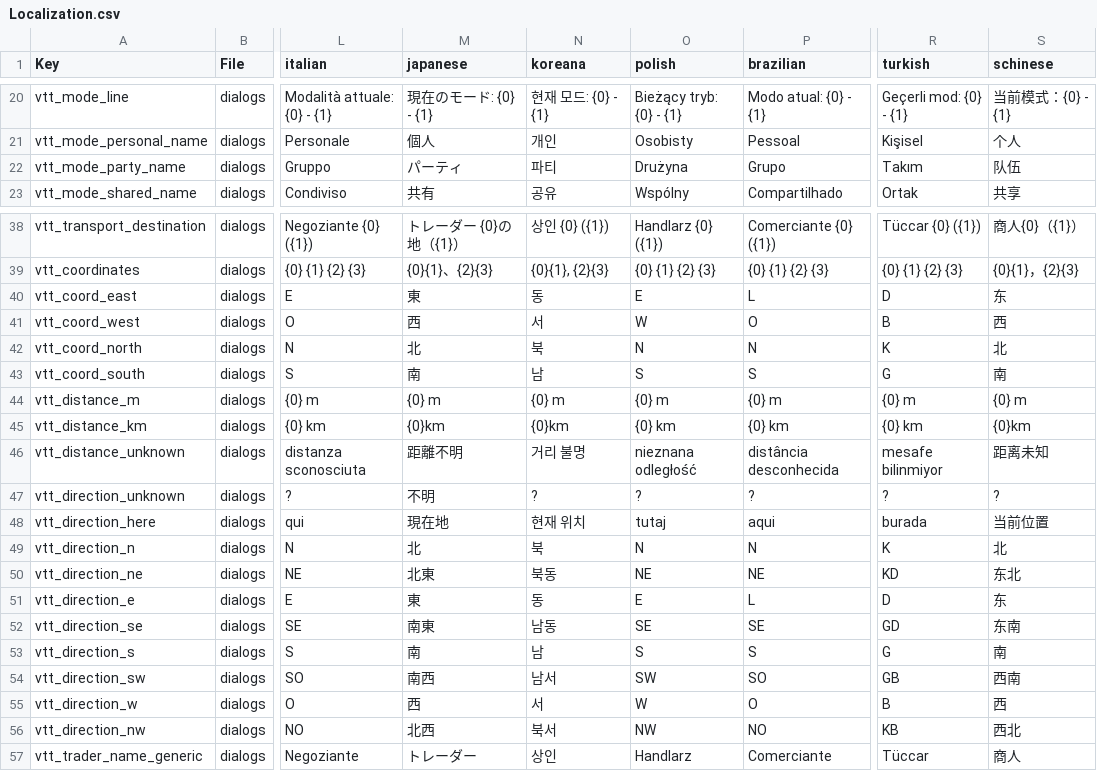
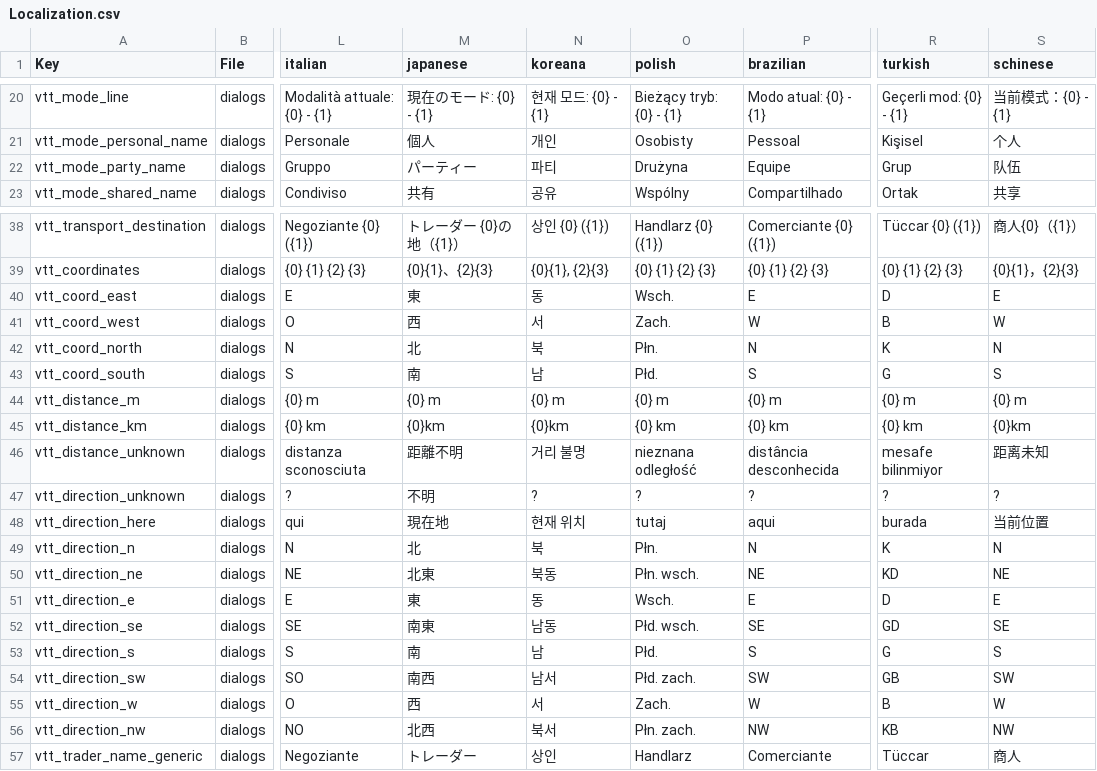
Before and after one commit to WhiteAnthrax/VisitedTraderTeleport, a CSV file: mod/VisitedTraderTeleport/Config/Localization.csv, drawn as a sheet; only a part is shown, gaps mark what is left out; the diff names each change by its address in the sheet, - before the commit and + after, or states it on an @@ line.

Commit message:
Take compass letters and the party mode name from the game as well
Three of the direction sets were guessed rather than looked up, and the game disagrees:
Polish uses Pln./Wsch./Pld./Zach. rather than N/E/S/W, and both Brazilian Portuguese and
Simplified Chinese keep the English letters where the guess localized them. The party
mode name is the game's own party feature, so it follows the game's word for it too
(Equipe in Brazilian Portuguese, Grup in Turkish, and the long vowel in Japanese).

Same rule as the rest of the file: if the base game already has the word, use its word.

```diff
--- a/mod/VisitedTraderTeleport/Config/Localization.csv
+++ b/mod/VisitedTraderTeleport/Config/Localization.csv
-M22 (japanese): パーティ
+M22 (japanese): パーティー
-P22 (brazilian): Grupo
+P22 (brazilian): Equipe
-R22 (turkish): Takım
+R22 (turkish): Grup
-O40 (polish): E
+O40 (polish): Wsch.
-P40 (brazilian): L
+P40 (brazilian): E
-S40 (schinese): 东
+S40 (schinese): E
-O41 (polish): W
+O41 (polish): Zach.
-P41 (brazilian): O
+P41 (brazilian): W
-S41 (schinese): 西
+S41 (schinese): W
-O42 (polish): N
+O42 (polish): Płn.
-S42 (schinese): 北
+S42 (schinese): N
-O43 (polish): S
+O43 (polish): Płd.
-S43 (schinese): 南
+S43 (schinese): S
-O49 (polish): N
+O49 (polish): Płn.
-S49 (schinese): 北
+S49 (schinese): N
-O50 (polish): NE
+O50 (polish): Płn. wsch.
-S50 (schinese): 东北
+S50 (schinese): NE
-O51 (polish): E
+O51 (polish): Wsch.
-P51 (brazilian): L
+P51 (brazilian): E
-S51 (schinese): 东
+S51 (schinese): E
-O52 (polish): SE
+O52 (polish): Płd. wsch.
-S52 (schinese): 东南
+S52 (schinese): SE
-O53 (polish): S
+O53 (polish): Płd.
-S53 (schinese): 南
+S53 (schinese): S
-O54 (polish): SW
+O54 (polish): Płd. zach.
-P54 (brazilian): SO
+P54 (brazilian): SW
-S54 (schinese): 西南
+S54 (schinese): SW
-O55 (polish): W
+O55 (polish): Zach.
-P55 (brazilian): O
+P55 (brazilian): W
-S55 (schinese): 西
+S55 (schinese): W
-O56 (polish): NW
+O56 (polish): Płn. zach.
-P56 (brazilian): NO
+P56 (brazilian): NW
-S56 (schinese): 西北
+S56 (schinese): NW
```
